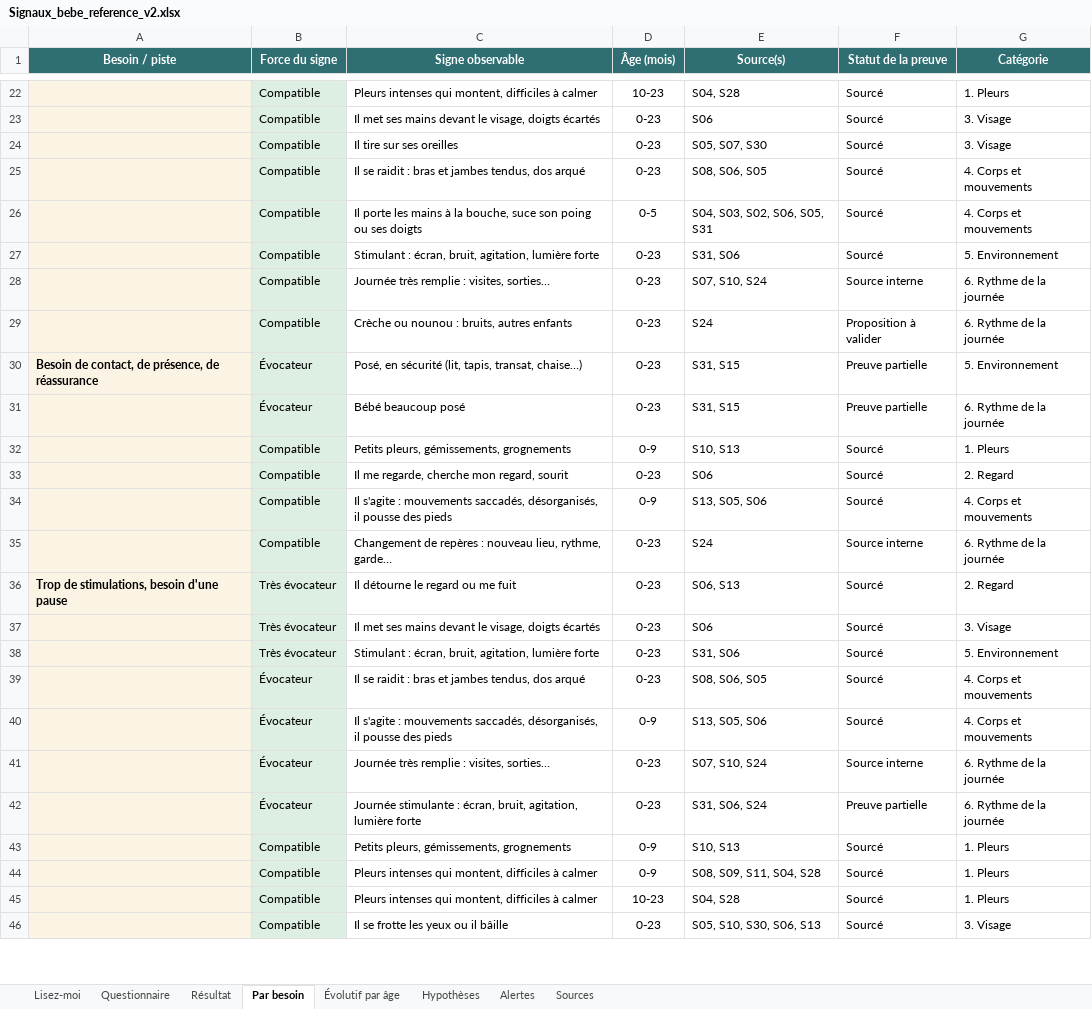
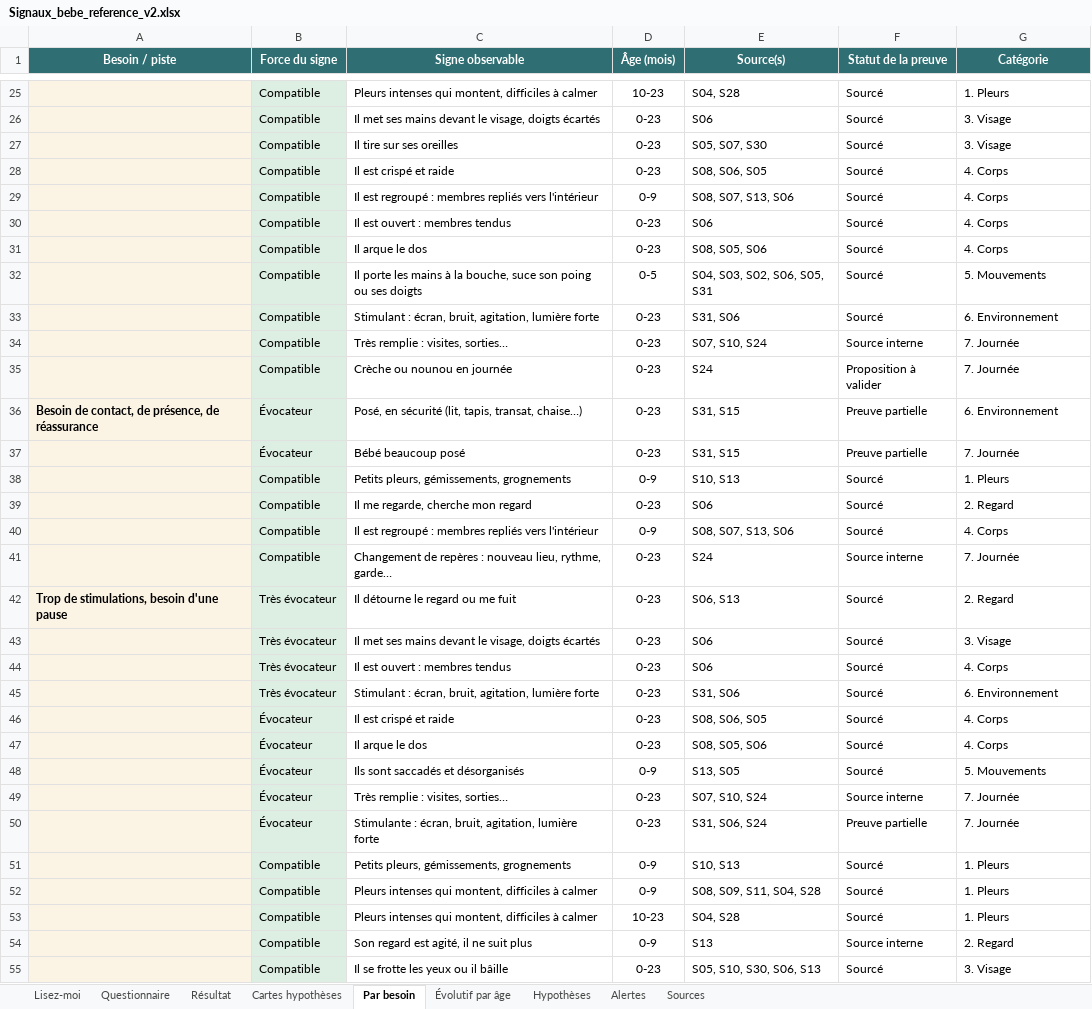
Before and after one commit to Lauratrll/App-B-b-, an Excel workbook: content/signaux-bebe/Signaux_bebe_reference_v2.xlsx, sheet Par besoin, drawn as a sheet; only a part is shown, gaps mark what is left out; values as stored, in another font and other column widths than the file's, no borders; addresses are those after the commit; the diff covers the shown part only; the diff names each change by its address in the sheet, - before the commit and + after, or states it on an @@ line.

```diff
--- a/content/signaux-bebe/Signaux_bebe_reference_v2.xlsx (sheet Par besoin)
+++ b/content/signaux-bebe/Signaux_bebe_reference_v2.xlsx (sheet Par besoin)
+sheet tab: Cartes hypothèses
-C28 (Signe observable): Il se raidit : bras et jambes tendus, dos arqué
+C28 (Signe observable): Il est crispé et raide
-G28 (Catégorie): 4. Corps et mouvements
+G28 (Catégorie): 4. Corps
+row 29:  | Compatible | Il est regroupé : membres repliés vers l'intérieur | 0-9 | S08, S07, S13, S06 | Sourcé | 4. Corps
+row 30:  | Compatible | Il est ouvert : membres tendus | 0-23 | S06 | Sourcé | 4. Corps
+row 31:  | Compatible | Il arque le dos | 0-23 | S08, S05, S06 | Sourcé | 4. Corps
-G32 (Catégorie): 4. Corps et mouvements
+G32 (Catégorie): 5. Mouvements
-G33 (Catégorie): 5. Environnement
+G33 (Catégorie): 6. Environnement
-C34 (Signe observable): Journée très remplie : visites, sorties…
+C34 (Signe observable): Très remplie : visites, sorties…
-G34:G35 (Catégorie): 6. Rythme de la journée
+G34:G35 (Catégorie): 7. Journée
-C35 (Signe observable): Crèche ou nounou : bruits, autres enfants
+C35 (Signe observable): Crèche ou nounou en journée
-G36 (Catégorie): 5. Environnement
+G36 (Catégorie): 6. Environnement
-G37 (Catégorie): 6. Rythme de la journée
+G37 (Catégorie): 7. Journée
-C39 (Signe observable): Il me regarde, cherche mon regard, sourit
+C39 (Signe observable): Il me regarde, cherche mon regard
-C40 (Signe observable): Il s'agite : mouvements saccadés, désorganisés, il pousse des pieds
+C40 (Signe observable): Il est regroupé : membres repliés vers l'intérieur
-E40 (Source(s)): S13, S05, S06
+E40 (Source(s)): S08, S07, S13, S06
-G40 (Catégorie): 4. Corps et mouvements
+G40 (Catégorie): 4. Corps
-G41 (Catégorie): 6. Rythme de la journée
+G41 (Catégorie): 7. Journée
+row 44:  | Très évocateur | Il est ouvert : membres tendus | 0-23 | S06 | Sourcé | 4. Corps
-G45 (Catégorie): 5. Environnement
+G45 (Catégorie): 6. Environnement
-C46 (Signe observable): Il se raidit : bras et jambes tendus, dos arqué
+C46 (Signe observable): Il est crispé et raide
-G46 (Catégorie): 4. Corps et mouvements
+G46 (Catégorie): 4. Corps
+row 47:  | Évocateur | Il arque le dos | 0-23 | S08, S05, S06 | Sourcé | 4. Corps
-C48 (Signe observable): Il s'agite : mouvements saccadés, désorganisés, il pousse des pieds
+C48 (Signe observable): Ils sont saccadés et désorganisés
-E48 (Source(s)): S13, S05, S06
+E48 (Source(s)): S13, S05
-G48 (Catégorie): 4. Corps et mouvements
+G48 (Catégorie): 5. Mouvements
-C49 (Signe observable): Journée très remplie : visites, sorties…
+C49 (Signe observable): Très remplie : visites, sorties…
-G49:G50 (Catégorie): 6. Rythme de la journée
+G49:G50 (Catégorie): 7. Journée
-C50 (Signe observable): Journée stimulante : écran,…
+C50 (Signe observable): Stimulante : écran,…
+row 54:  | Compatible | Son regard est agité, il ne suit plus | 0-9 | S13 | Source interne | 2. Regard
```
Also changed, not shown: 8 added rows, 4 removed rows and 29 edited cells elsewhere in this sheet, sheet Questionnaire, sheet Résultat, sheet Alertes, sheet Lisez-moi, 10 other files.
